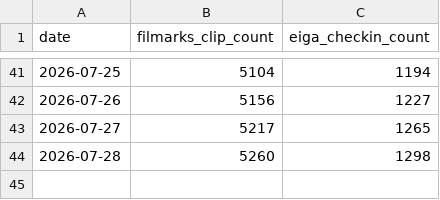
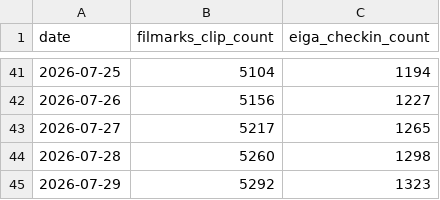
Before and after one commit to inferno0426/movie-tracker, a CSV file: data.csv, drawn as a sheet; only a part is shown, gaps mark what is left out; the diff names each change by its address in the sheet, - before the commit and + after, or states it on an @@ line.

```diff
--- a/data.csv
+++ b/data.csv
+row 45: 2026-07-29 | 5292 | 1323
```
